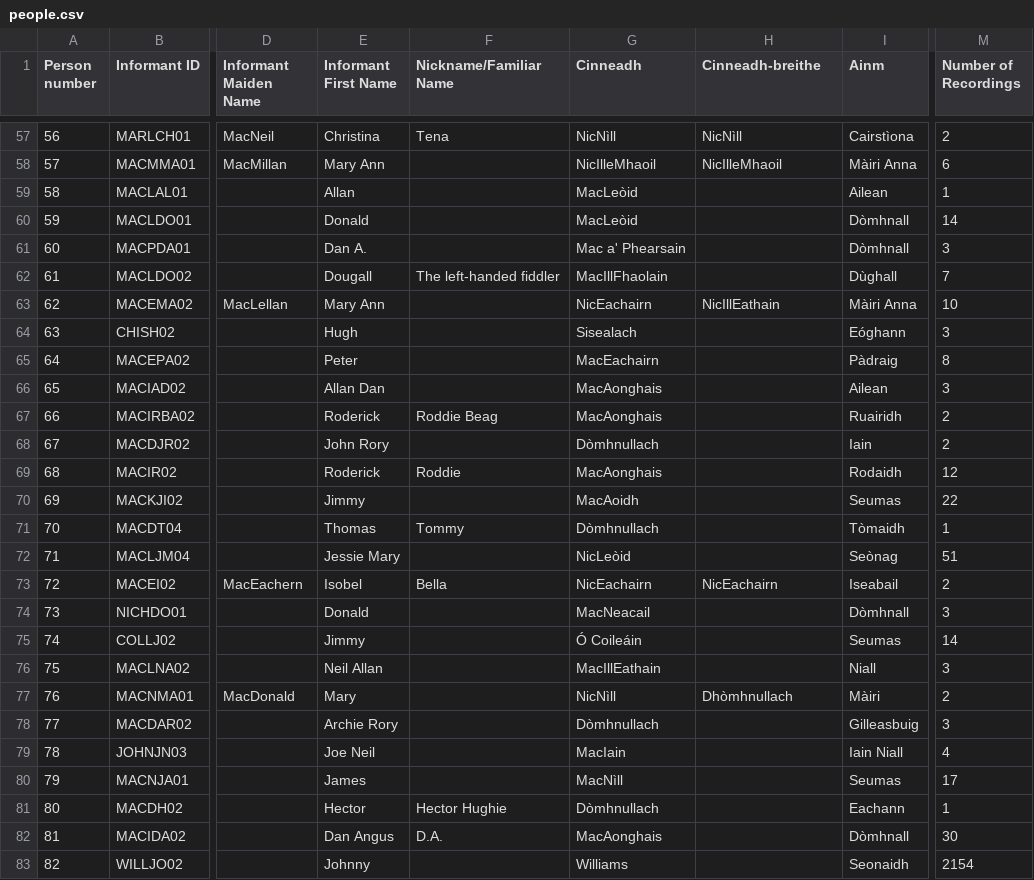
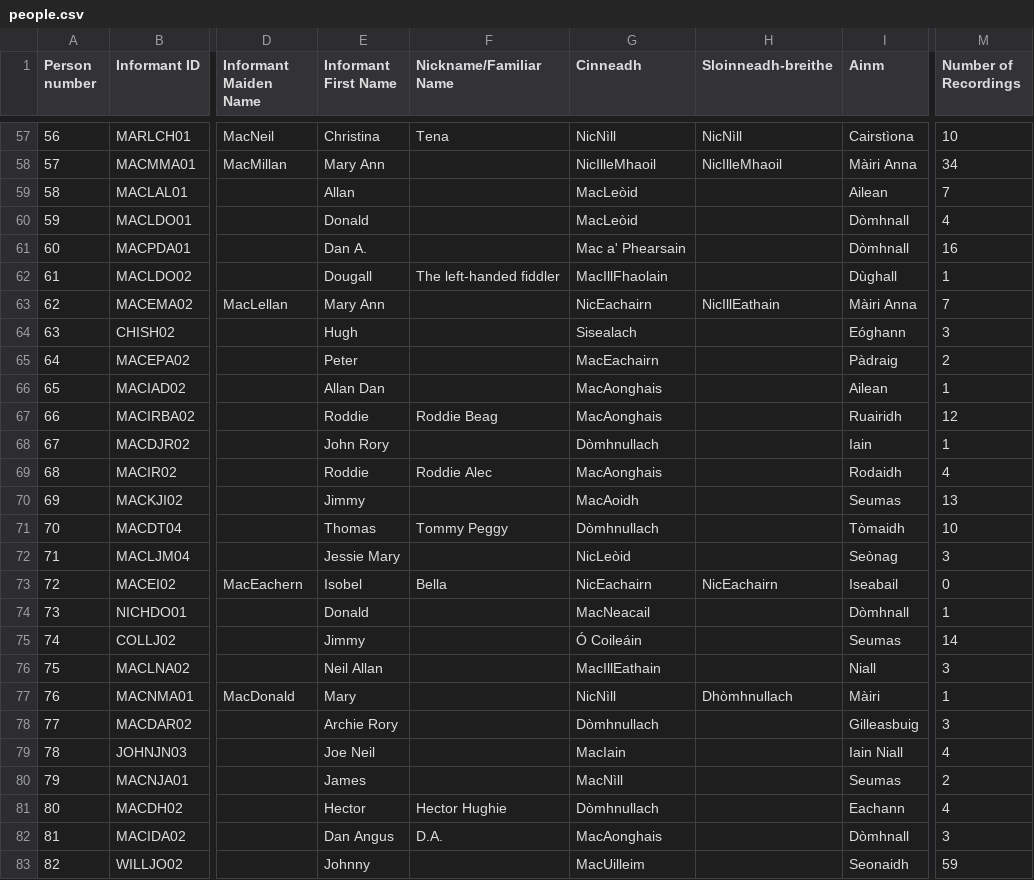
Before and after one commit to KistWright/cape-breton-map, a CSV file: data/people.csv, drawn as a sheet; only a part is shown, gaps mark what is left out; the diff covers the shown part only; the diff names each change by its address in the sheet, - before the commit and + after, or states it on an @@ line.

```diff
--- a/data/people.csv
+++ b/data/people.csv
-H1: Cinneadh-breithe
+H1: Sloinneadh-breithe
-M57 (Number of Recordings): 2
+M57 (Number of Recordings): 10
-M58 (Number of Recordings): 6
+M58 (Number of Recordings): 34
-M59 (Number of Recordings): 1
+M59 (Number of Recordings): 7
-M60 (Number of Recordings): 14
+M60 (Number of Recordings): 4
-M61 (Number of Recordings): 3
+M61 (Number of Recordings): 16
-M62 (Number of Recordings): 7
+M62 (Number of Recordings): 1
-M63 (Number of Recordings): 10
+M63 (Number of Recordings): 7
-M65 (Number of Recordings): 8
+M65 (Number of Recordings): 2
-M66 (Number of Recordings): 3
+M66 (Number of Recordings): 1
-E67 (Informant First Name): Roderick
+E67 (Informant First Name): Roddie
-M67 (Number of Recordings): 2
+M67 (Number of Recordings): 12
-M68 (Number of Recordings): 2
+M68 (Number of Recordings): 1
-E69 (Informant First Name): Roderick
+E69 (Informant First Name): Roddie
-F69 (Nickname/Familiar Name): Roddie
+F69 (Nickname/Familiar Name): Roddie Alec
-M69 (Number of Recordings): 12
+M69 (Number of Recordings): 4
-M70 (Number of Recordings): 22
+M70 (Number of Recordings): 13
-F71 (Nickname/Familiar Name): Tommy
+F71 (Nickname/Familiar Name): Tommy Peggy
-M71 (Number of Recordings): 1
+M71 (Number of Recordings): 10
-M72 (Number of Recordings): 51
+M72 (Number of Recordings): 3
-M73 (Number of Recordings): 2
+M73 (Number of Recordings): 0
-M74 (Number of Recordings): 3
+M74 (Number of Recordings): 1
-M77 (Number of Recordings): 2
+M77 (Number of Recordings): 1
-M80 (Number of Recordings): 17
+M80 (Number of Recordings): 2
-M81 (Number of Recordings): 1
+M81 (Number of Recordings): 4
-M82 (Number of Recordings): 30
+M82 (Number of Recordings): 3
-G83 (Cinneadh): Williams
+G83 (Cinneadh): MacUilleim
-M83 (Number of Recordings): 2154
+M83 (Number of Recordings): 59
```
Also changed, not shown: 131 edited cells elsewhere in this file, data/communities.csv.
